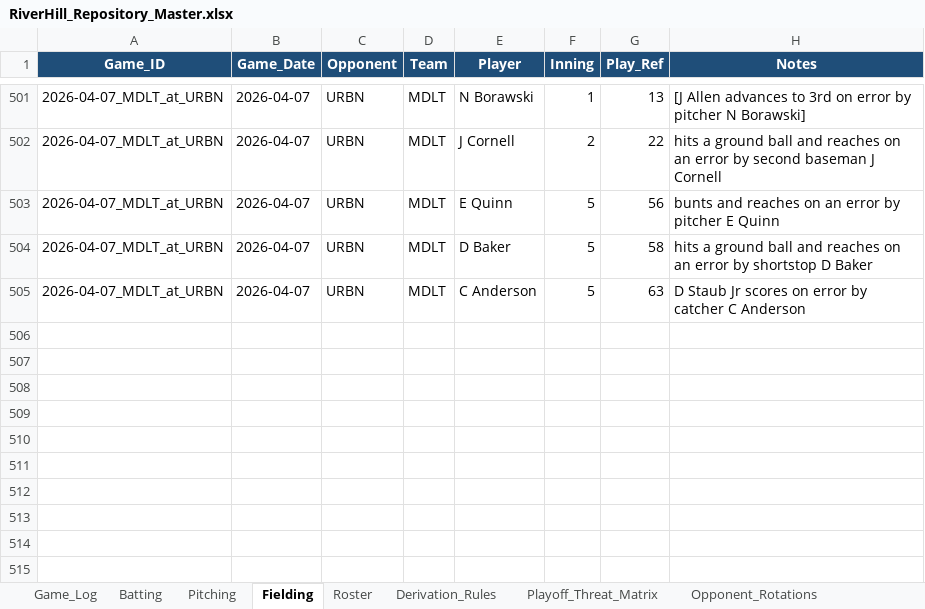
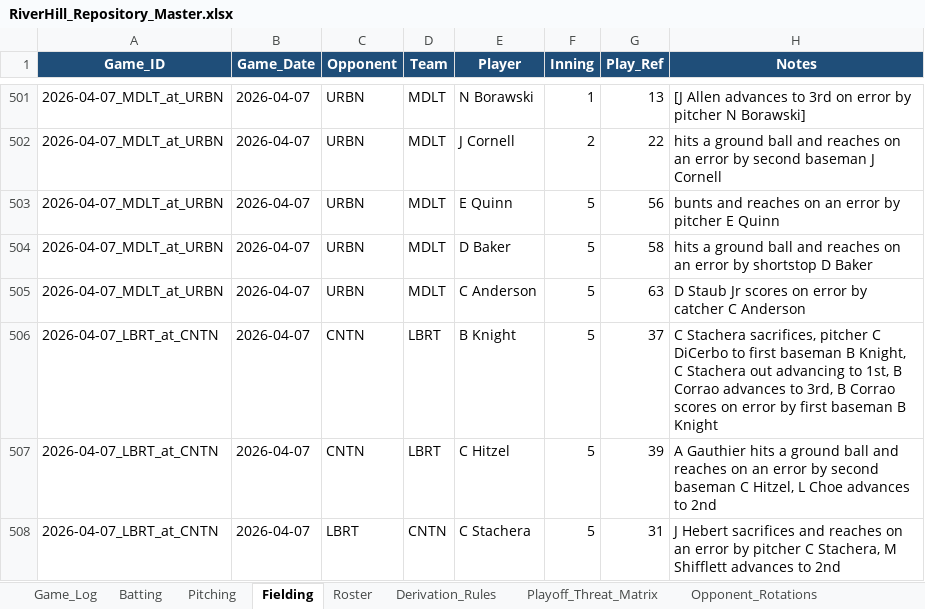
Before and after one commit to hughnorwood/hawks-scouting, an Excel workbook: data/RiverHill_Repository_Master.xlsx, sheet Fielding, drawn as a sheet; only a part is shown, gaps mark what is left out; values as stored, in another font and other column widths than the file's, no borders; the diff names each change by its address in the sheet, - before the commit and + after, or states it on an @@ line.

```diff
--- a/data/RiverHill_Repository_Master.xlsx (sheet Fielding)
+++ b/data/RiverHill_Repository_Master.xlsx (sheet Fielding)
+row 506: 2026-04-07_LBRT_at_CNTN | 2026-04-07 | CNTN | LBRT | B Knight | 5 | 37 | C Stachera sacrifices, pitcher C DiCerbo to first baseman B Knight, C Stachera out advancing to 1st, B Corrao advances to 3rd, B Corrao scores on error by first baseman B Knight
+row 507: 2026-04-07_LBRT_at_CNTN | 2026-04-07 | CNTN | LBRT | C Hitzel | 5 | 39 | A Gauthier hits a ground ball and reaches on an error by second baseman C Hitzel, L Choe advances to 2nd
+row 508: 2026-04-07_LBRT_at_CNTN | 2026-04-07 | LBRT | CNTN | C Stachera | 5 | 31 | J Hebert sacrifices and reaches on an error by pitcher C Stachera, M Shifflett advances to 2nd
```
Also changed, not shown: sheet Batting, sheet Pitching, sheet Game_Log, 8 other files.
